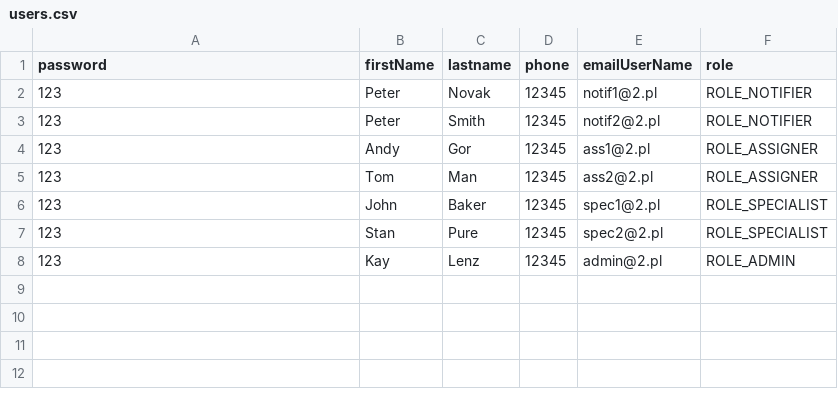
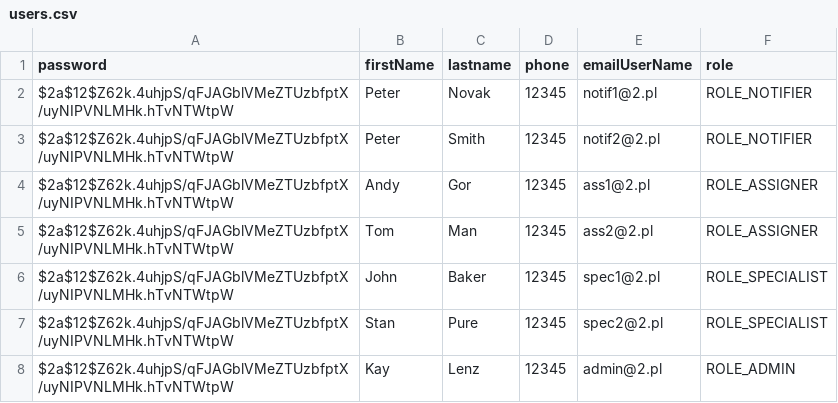
Before and after one commit to agor-coder/FMSpring, a CSV file: src/main/resources/users.csv, drawn as a sheet.

```diff
--- a/src/main/resources/users.csv
+++ b/src/main/resources/users.csv
@@ -1,8 +1,8 @@
 password,firstName,lastname,phone,emailUserName,role
-123,Peter,Novak,12345,notif1@2.pl,ROLE_NOTIFIER
-123,Peter,Smith,12345,notif2@2.pl,ROLE_NOTIFIER
-123,Andy,Gor,12345,ass1@2.pl,ROLE_ASSIGNER
-123,Tom,Man,12345,ass2@2.pl,ROLE_ASSIGNER
-123,John,Baker,12345,spec1@2.pl,ROLE_SPECIALIST
-123,Stan,Pure,12345,spec2@2.pl,ROLE_SPECIALIST
-123,Kay,Lenz,12345,admin@2.pl,ROLE_ADMIN
+$2a$12$Z62k.4uhjpS/qFJAGblVMeZTUzbfptX/uyNIPVNLMHk.hTvNTWtpW,Peter,Novak,12345,notif1@2.pl,ROLE_NOTIFIER
+$2a$12$Z62k.4uhjpS/qFJAGblVMeZTUzbfptX/uyNIPVNLMHk.hTvNTWtpW,Peter,Smith,12345,notif2@2.pl,ROLE_NOTIFIER
+$2a$12$Z62k.4uhjpS/qFJAGblVMeZTUzbfptX/uyNIPVNLMHk.hTvNTWtpW,Andy,Gor,12345,ass1@2.pl,ROLE_ASSIGNER
+$2a$12$Z62k.4uhjpS/qFJAGblVMeZTUzbfptX/uyNIPVNLMHk.hTvNTWtpW,Tom,Man,12345,ass2@2.pl,ROLE_ASSIGNER
+$2a$12$Z62k.4uhjpS/qFJAGblVMeZTUzbfptX/uyNIPVNLMHk.hTvNTWtpW,John,Baker,12345,spec1@2.pl,ROLE_SPECIALIST
+$2a$12$Z62k.4uhjpS/qFJAGblVMeZTUzbfptX/uyNIPVNLMHk.hTvNTWtpW,Stan,Pure,12345,spec2@2.pl,ROLE_SPECIALIST
+$2a$12$Z62k.4uhjpS/qFJAGblVMeZTUzbfptX/uyNIPVNLMHk.hTvNTWtpW,Kay,Lenz,12345,admin@2.pl,ROLE_ADMIN
```
Also changed, not shown: 5 other files.
